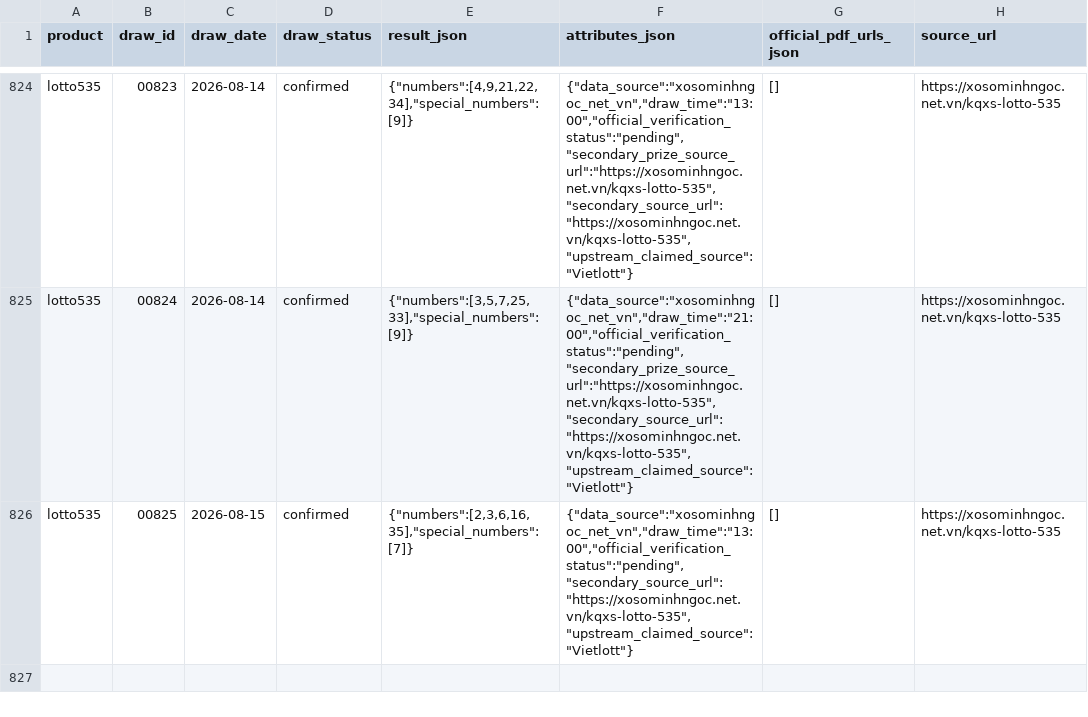
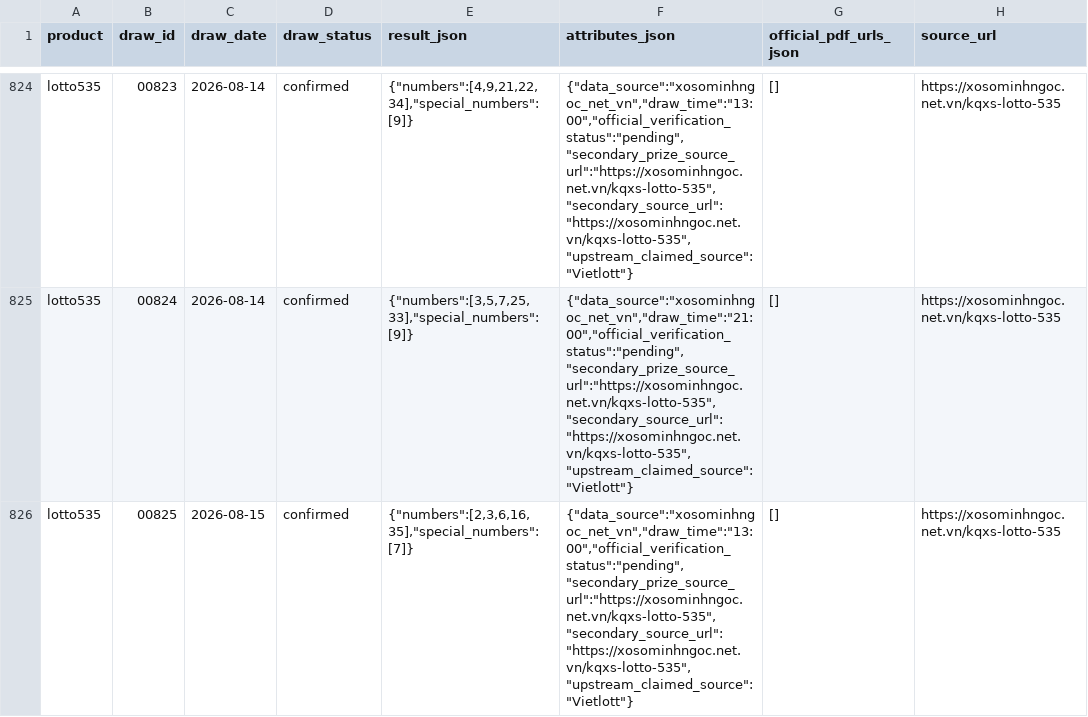
Before and after one commit to NhanAZ-Data/vietlott-research, a CSV file: datasets/draws/lotto535/all.csv, drawn as a sheet; only a part is shown, gaps mark what is left out; the diff names each change by its address in the sheet, - before the commit and + after, or states it on an @@ line.

```diff
--- a/datasets/draws/lotto535/all.csv
+++ b/datasets/draws/lotto535/all.csv
-F826 (attributes_json): {"data_source":"xosominhngoc_net_vn","draw_time":"13:00","official_verification_status":"pending","secondary_source_url":"https://xosominhngoc.net.vn/kqxs-lotto-535","upstream_claimed_source":"Vietlott"}
+F826 (attributes_json): {"data_source":"xosominhngoc_net_vn","draw_time":"13:00","official_verification_status":"pending","secondary_prize_source_url":"https://xosominhngoc.net.vn/kqxs-lotto-535","secondary_source_url":"https://xosominhngoc.net.vn/kqxs-lotto-535","upstream_claimed_source":"Vietlott"}
```
Also changed, not shown: datasets/draws/max3dpro/all.csv, datasets/draws/power655/all.csv, 8 other files.
